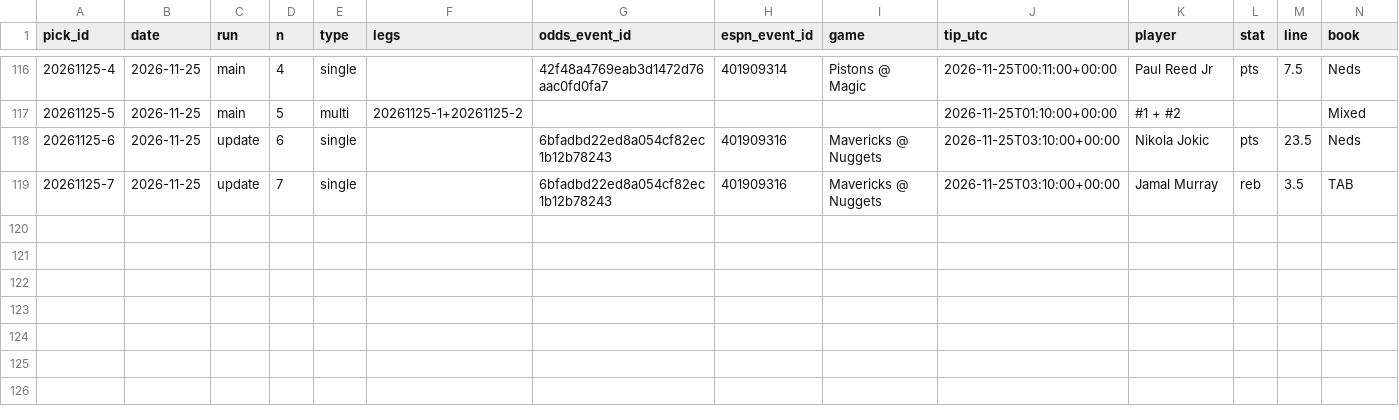
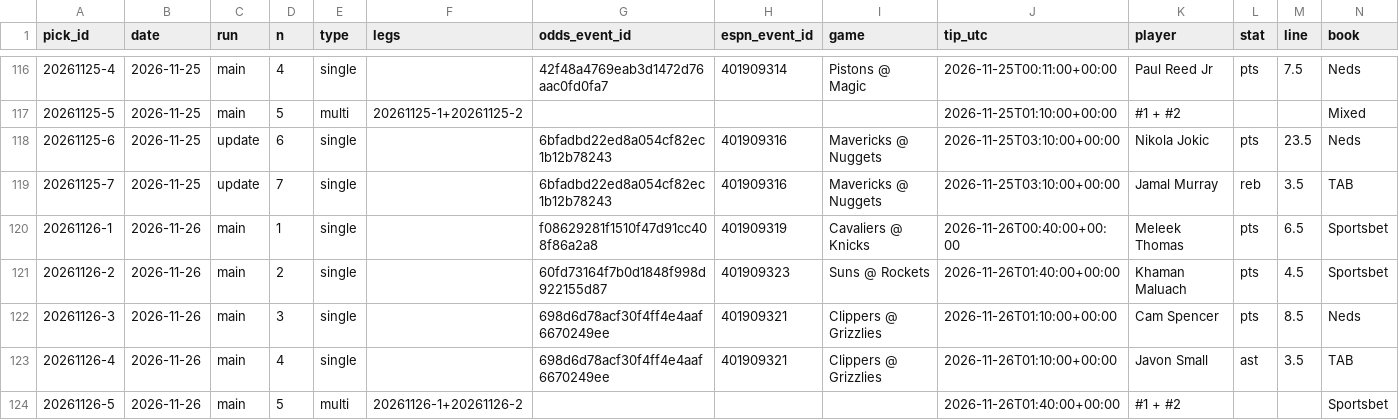
Before and after one commit to Peterhay88/nba-props-agent, a CSV file: data/picks.csv, drawn as a sheet; only a part is shown, gaps mark what is left out; rows hold the shown columns only; the diff names each change by its address in the sheet, - before the commit and + after, or states it on an @@ line.

Commit message:
data: scan main

```diff
--- a/data/picks.csv
+++ b/data/picks.csv
+row 120: 20261126-1 | 2026-11-26 | main | 1 | single |  | f08629281f1510f47d91cc408f86a2a8 | 401909319 | Cavaliers @ Knicks | 2026-11-26T00:40:00+00:00 | Meleek Thomas | pts | 6.5 | Sportsbet
+row 121: 20261126-2 | 2026-11-26 | main | 2 | single |  | 60fd73164f7b0d1848f998d922155d87 | 401909323 | Suns @ Rockets | 2026-11-26T01:40:00+00:00 | Khaman Maluach | pts | 4.5 | Sportsbet
+row 122: 20261126-3 | 2026-11-26 | main | 3 | single |  | 698d6d78acf30f4ff4e4aaf6670249ee | 401909321 | Clippers @ Grizzlies | 2026-11-26T01:10:00+00:00 | Cam Spencer | pts | 8.5 | Neds
+row 123: 20261126-4 | 2026-11-26 | main | 4 | single |  | 698d6d78acf30f4ff4e4aaf6670249ee | 401909321 | Clippers @ Grizzlies | 2026-11-26T01:10:00+00:00 | Javon Small | ast | 3.5 | TAB
+row 124: 20261126-5 | 2026-11-26 | main | 5 | multi | 20261126-1+20261126-2 |  |  |  | 2026-11-26T01:40:00+00:00 | #1 + #2 |  |  | Sportsbet
```
